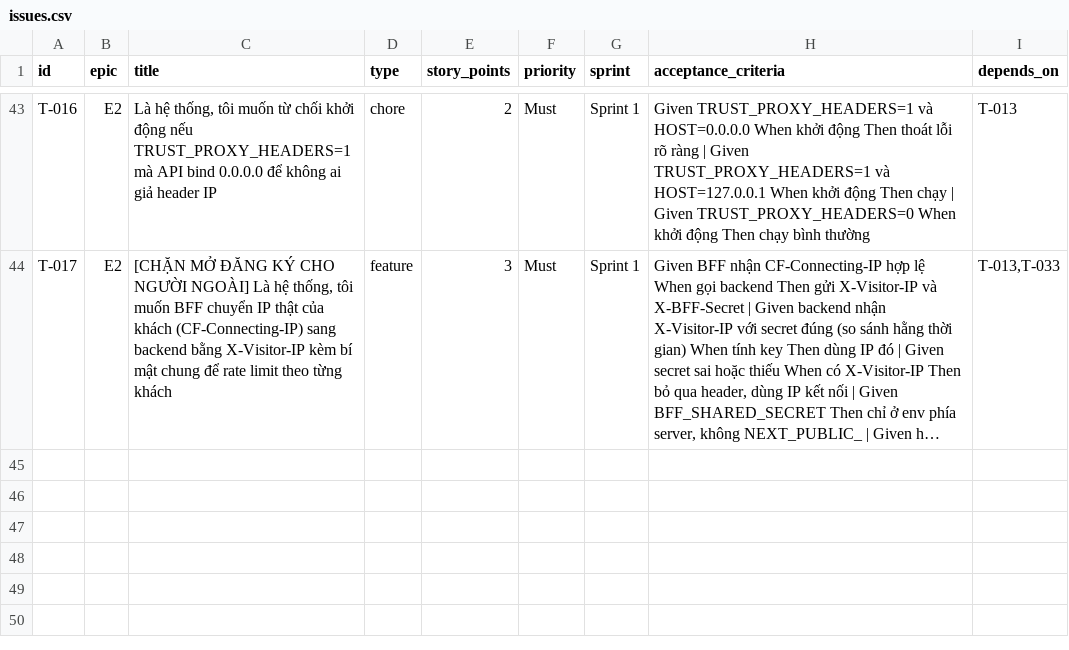
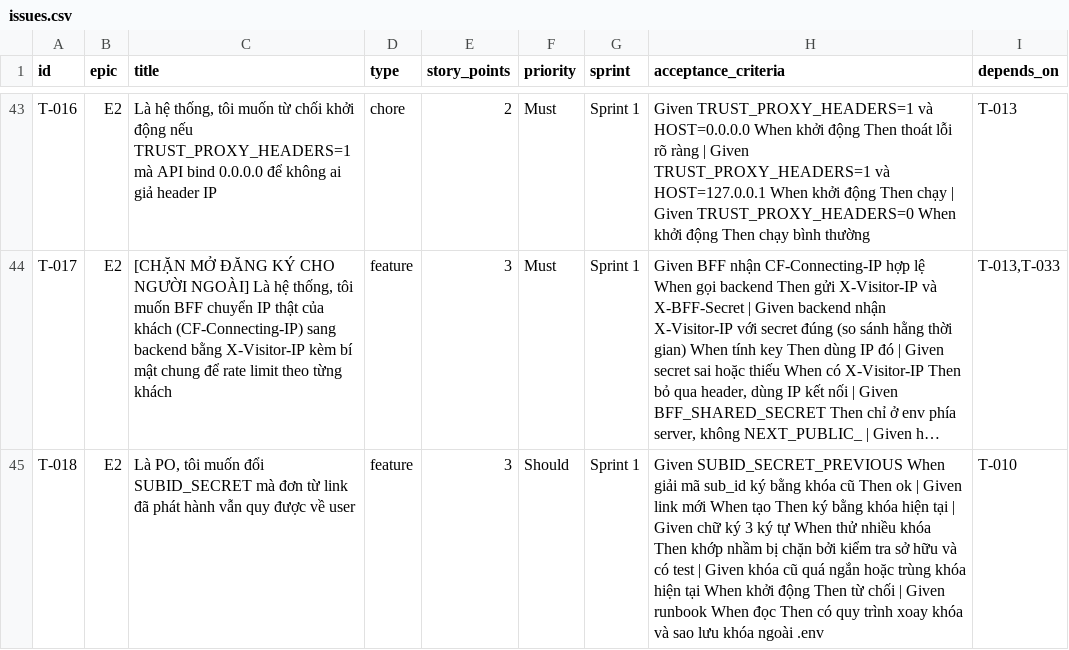
Before and after one commit to DT-231/CashBack, a CSV file: backlog/issues.csv, drawn as a sheet; only a part is shown, gaps mark what is left out; long unchanged cells end in …; the diff names each change by its address in the sheet, - before the commit and + after, or states it on an @@ line.

```diff
--- a/backlog/issues.csv
+++ b/backlog/issues.csv
+row 45: T-018 | E2 | Là PO, tôi muốn đổi SUBID_SECRET mà đơn từ link đã phát hành vẫn quy được về user | feature | 3 | Should | Sprint 1 | Given SUBID_SECRET_PREVIOUS When giải mã sub_id ký bằng khóa cũ Then ok | Given link mới When tạo Then ký bằng khóa hiện tại | Given chữ ký 3 ký tự When thử nhiều khóa Then khớp nhầm bị chặn bởi kiểm tra sở hữu và có test | Given khóa cũ quá ngắn hoặc trùng khóa hiện tại When khởi động Then từ chối | Given runbook When đọc Then có quy trình xoay khóa và sao lưu khóa ngoài .env | T-010
```
Also changed, not shown: 18 other files.
